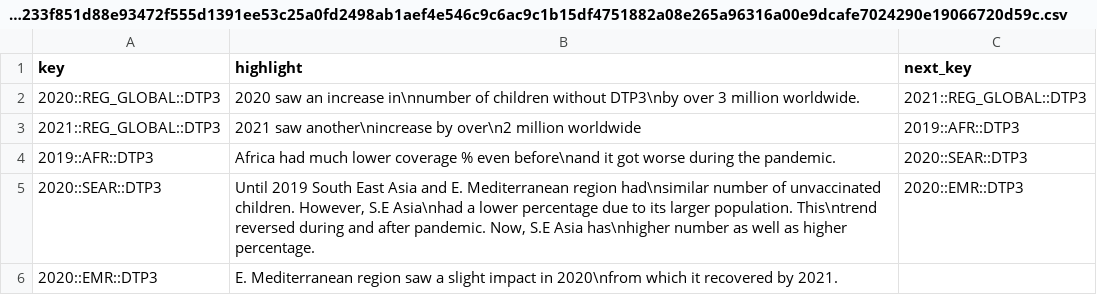
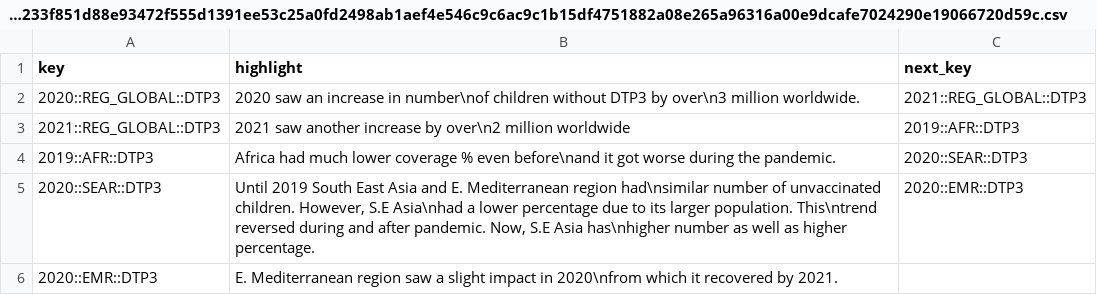
Before and after one commit to ram-senth/w209_vax_viz, a CSV file: website/resources/pandemic_line1/files/1ae9cee95ef8b233f851d88e93472f555d1391ee53c25a0fd2498ab1aef4e546c9c6ac9c1b15df4751882a08e265a96316a00e9dcafe7024290e19066720d59c.csv, drawn as a sheet.

Commit message:
Some more minor fixes to pandemic related charts

```diff
--- a/website/resources/pandemic_line1/files/1ae9cee95ef8b233f851d88e93472f555d1391ee53c25a0fd2498ab1aef4e546c9c6ac9c1b15df4751882a08e265a96316a00e9dcafe7024290e19066720d59c.csv
+++ b/website/resources/pandemic_line1/files/1ae9cee95ef8b233f851d88e93472f555d1391ee53c25a0fd2498ab1aef4e546c9c6ac9c1b15df4751882a08e265a96316a00e9dcafe7024290e19066720d59c.csv
@@ -1,4 +1,4 @@
 key,highlight,next_key
-2020::REG_GLOBAL::DTP3,"2020 saw an increase in\nnumber of children without DTP3\nby over 3 million worldwide.",2021::REG_GLOBAL::DTP3
-2021::REG_GLOBAL::DTP3,"2021 saw another\nincrease by over\n2 million worldwide",2019::AFR::DTP3
+2020::REG_GLOBAL::DTP3,"2020 saw an increase in number\nof children without DTP3 by over\n3 million worldwide.",2021::REG_GLOBAL::DTP3
+2021::REG_GLOBAL::DTP3,"2021 saw another increase by over\n2 million worldwide",2019::AFR::DTP3
 2019::AFR::DTP3,"Africa had much lower coverage % even before\nand it got worse during the pandemic.",2020::SEAR::DTP3
```
Also changed, not shown: 2 other files.
